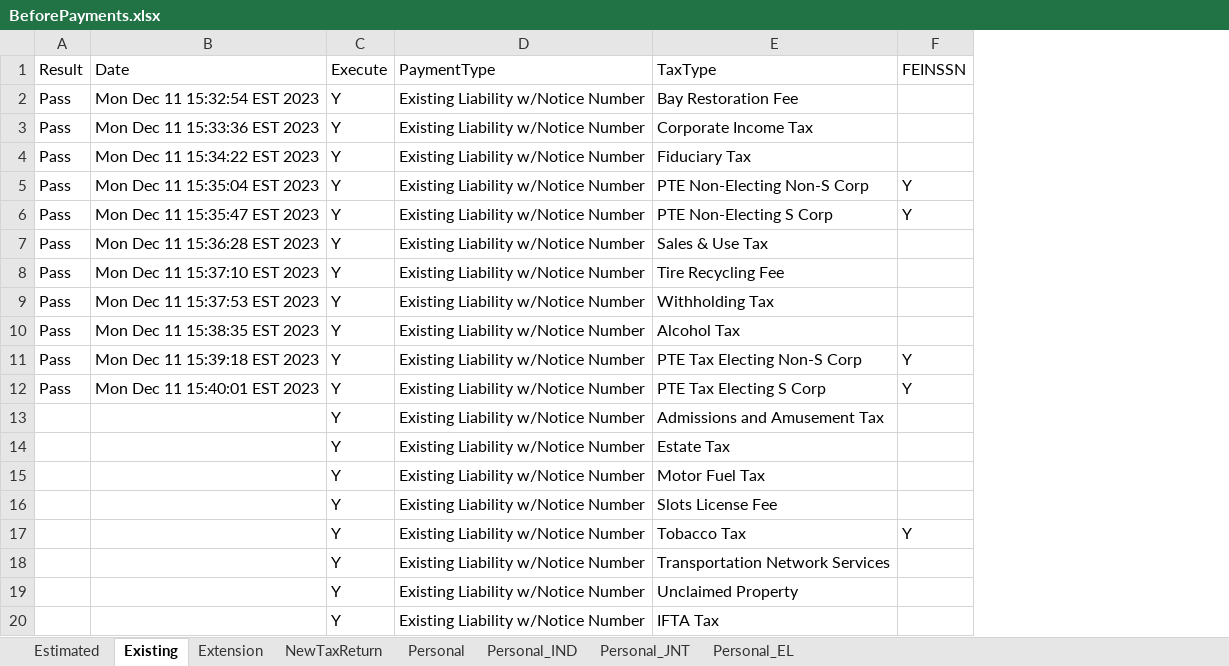
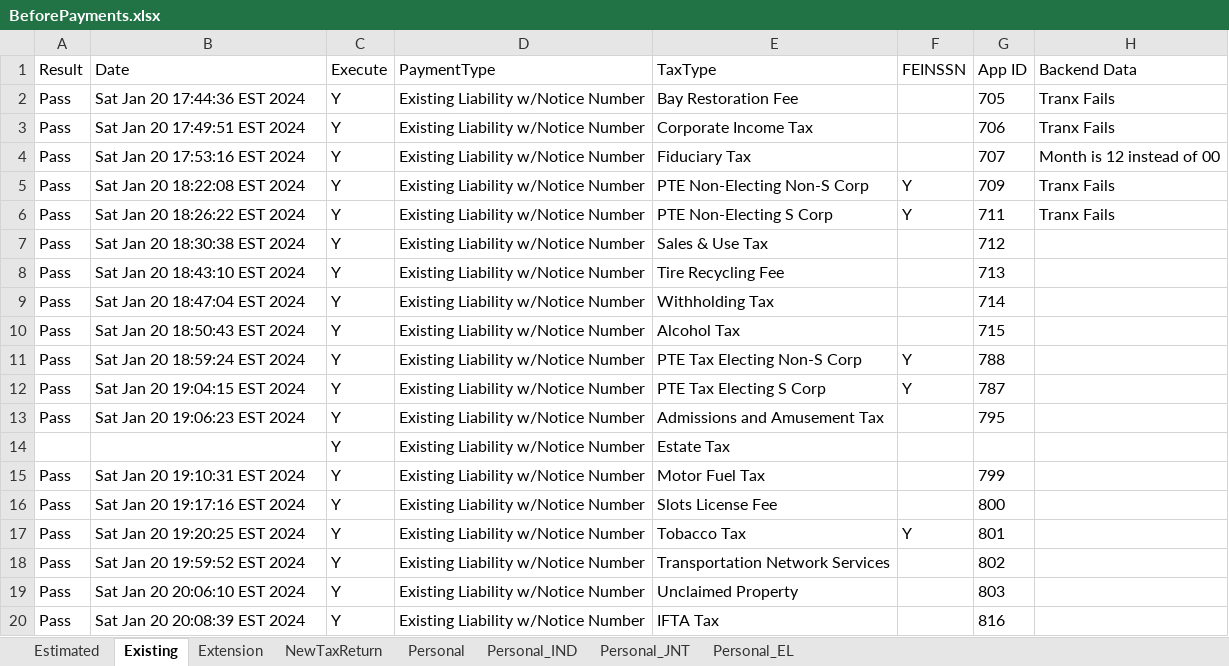
Before and after one commit to dcusend/VPS-Katalon, an Excel workbook: KatalonData/RADTestData/BeforePayments.xlsx, sheet Existing, drawn as a sheet; values as stored, in another font and other column widths than the file's, no borders; the diff names each change by its address in the sheet, - before the commit and + after, or states it on an @@ line.

Commit message:
Made changes to RAD Summary and BeforePayments test data.

```diff
--- a/KatalonData/RADTestData/BeforePayments.xlsx (sheet Existing)
+++ b/KatalonData/RADTestData/BeforePayments.xlsx (sheet Existing)
+column G (App ID), rows 2-20: 705 | 706 | 707 | 709 | 711 | 712 | 713 | 714 | 715 | 788 | 787 | 795 |  | 799 | 800 | 801 | 802 | 803 | 816
+column H (Backend Data), rows 2-6: Tranx Fails | Tranx Fails | Month is 12 instead of 00 | Tranx Fails | Tranx Fails
-B2 (Date): Mon Dec 11 15:32:54 EST 2023
+B2 (Date): Sat Jan 20 17:44:36 EST 2024
-B3 (Date): Mon Dec 11 15:33:36 EST 2023
+B3 (Date): Sat Jan 20 17:49:51 EST 2024
-B4 (Date): Mon Dec 11 15:34:22 EST 2023
+B4 (Date): Sat Jan 20 17:53:16 EST 2024
-B5 (Date): Mon Dec 11 15:35:04 EST 2023
+B5 (Date): Sat Jan 20 18:22:08 EST 2024
-B6 (Date): Mon Dec 11 15:35:47 EST 2023
+B6 (Date): Sat Jan 20 18:26:22 EST 2024
-B7 (Date): Mon Dec 11 15:36:28 EST 2023
+B7 (Date): Sat Jan 20 18:30:38 EST 2024
-B8 (Date): Mon Dec 11 15:37:10 EST 2023
+B8 (Date): Sat Jan 20 18:43:10 EST 2024
-B9 (Date): Mon Dec 11 15:37:53 EST 2023
+B9 (Date): Sat Jan 20 18:47:04 EST 2024
-B10 (Date): Mon Dec 11 15:38:35 EST 2023
+B10 (Date): Sat Jan 20 18:50:43 EST 2024
-B11 (Date): Mon Dec 11 15:39:18 EST 2023
+B11 (Date): Sat Jan 20 18:59:24 EST 2024
-B12 (Date): Mon Dec 11 15:40:01 EST 2023
+B12 (Date): Sat Jan 20 19:04:15 EST 2024
-A13 (Result): (empty)
+A13 (Result): Pass
-B13 (Date): (empty)
+B13 (Date): Sat Jan 20 19:06:23 EST 2024
-A15:A20 (Result): (empty)
+A15:A20 (Result): Pass
-B15 (Date): (empty)
+B15 (Date): Sat Jan 20 19:10:31 EST 2024
-B16 (Date): (empty)
+B16 (Date): Sat Jan 20 19:17:16 EST 2024
-B17 (Date): (empty)
+B17 (Date): Sat Jan 20 19:20:25 EST 2024
-B18 (Date): (empty)
+B18 (Date): Sat Jan 20 19:59:52 EST 2024
-B19 (Date): (empty)
+B19 (Date): Sat Jan 20 20:06:10 EST 2024
-B20 (Date): (empty)
+B20 (Date): Sat Jan 20 20:08:39 EST 2024
```
Also changed, not shown: sheet NewTaxReturn, sheet Estimated, sheet Personal_IND, sheet Personal_EL, KatalonData/RADTestData/Summary.xlsx, KatalonData/VoidCreditThem.xlsx, 1 other file.
